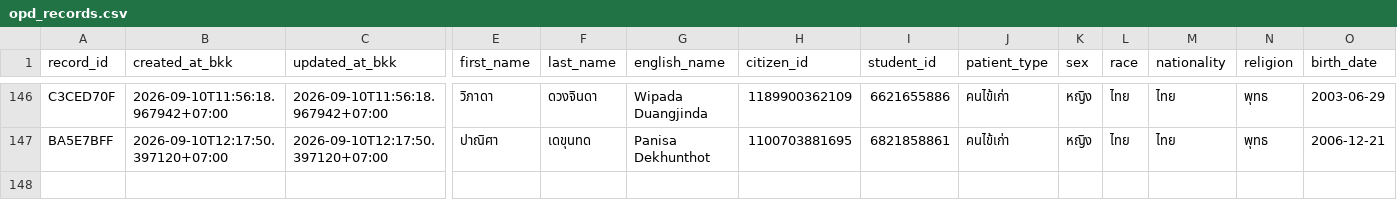
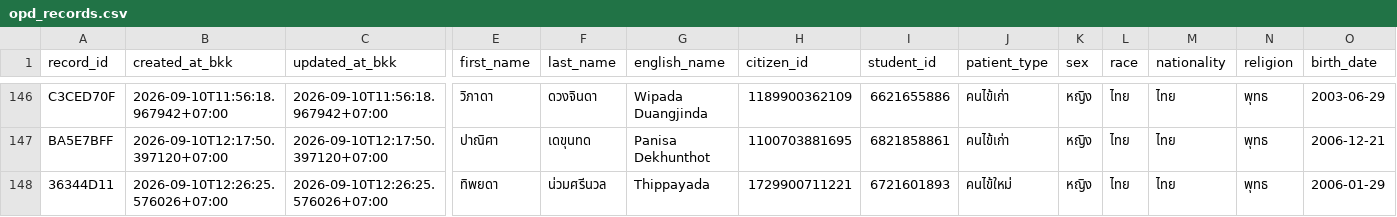
Before and after one commit to PythonianSt/OPD3, a CSV file: opd_records.csv, drawn as a sheet; only a part is shown, gaps mark what is left out; rows hold the shown columns only; the diff names each change by its address in the sheet, - before the commit and + after, or states it on an @@ line.

Commit message:
add OPD record 36344D11 2026-09-10T12:26:25.576026+07:00

```diff
--- a/opd_records.csv
+++ b/opd_records.csv
+row 148: 36344D11 | 2026-09-10T12:26:25.576026+07:00 | 2026-09-10T12:26:25.576026+07:00 | ทิพยดา | น่วมศรีนวล | Thippayada | 1729900711221 | 6721601893 | คนไข้ใหม่ | หญิง | ไทย | ไทย | พุทธ | 2006-01-29
```
